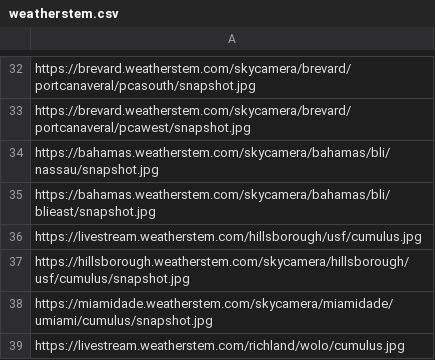
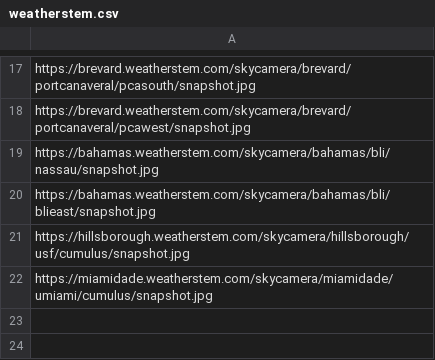
Before and after one commit to StateDocuments/weatherstem, a CSV file: weatherstem.csv, drawn as a sheet; only a part is shown, gaps mark what is left out; the diff covers the shown part only; the diff names each change by its address in the sheet, - before the commit and + after, or states it on an @@ line.

Commit message:
Update weatherstem.csv

```diff
--- a/weatherstem.csv
+++ b/weatherstem.csv
-row 36: https://livestream.weatherstem.com/hillsborough/usf/cumulus.jpg
-row 39: https://livestream.weatherstem.com/richland/wolo/cumulus.jpg
```
Also changed, not shown: 15 removed rows elsewhere in this file.
